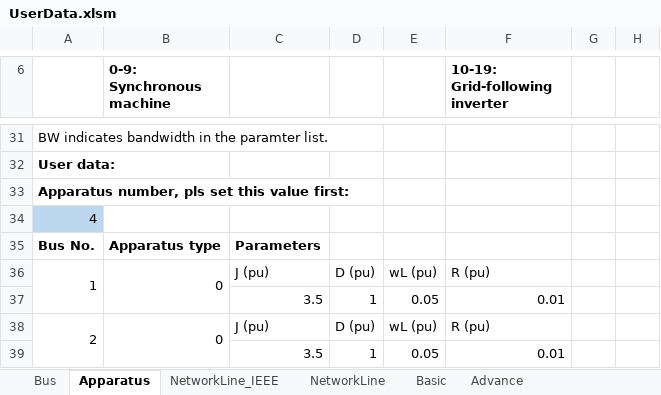
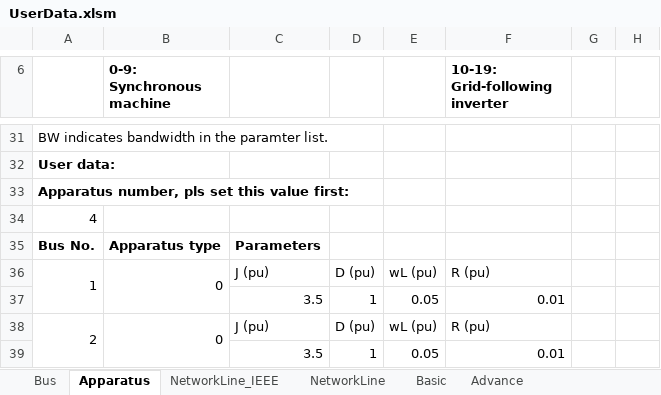
Before and after one commit to wlgexe/Simplus-Grid-Tool, an Excel workbook: UserData.xlsm, sheet Apparatus, drawn as a sheet; only a part is shown, gaps mark what is left out; values as stored, in another font and other column widths than the file's, no borders; the diff names each change by its address in the sheet, - before the commit and + after, or states it on an @@ line.

Commit message:
White background of apparatus number

```diff
--- a/UserData.xlsm (sheet Apparatus)
+++ b/UserData.xlsm (sheet Apparatus)
-A34 fill: #BDD7EE
+A34 fill: none
```
